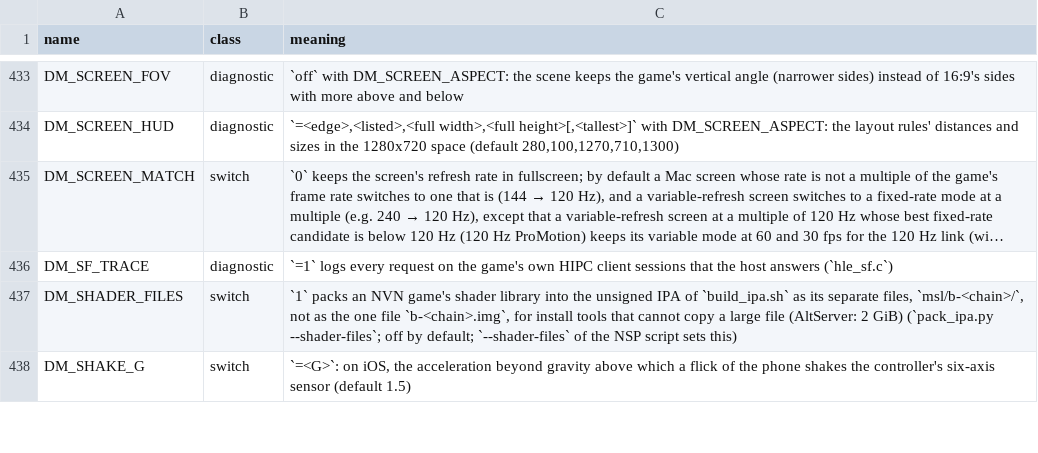
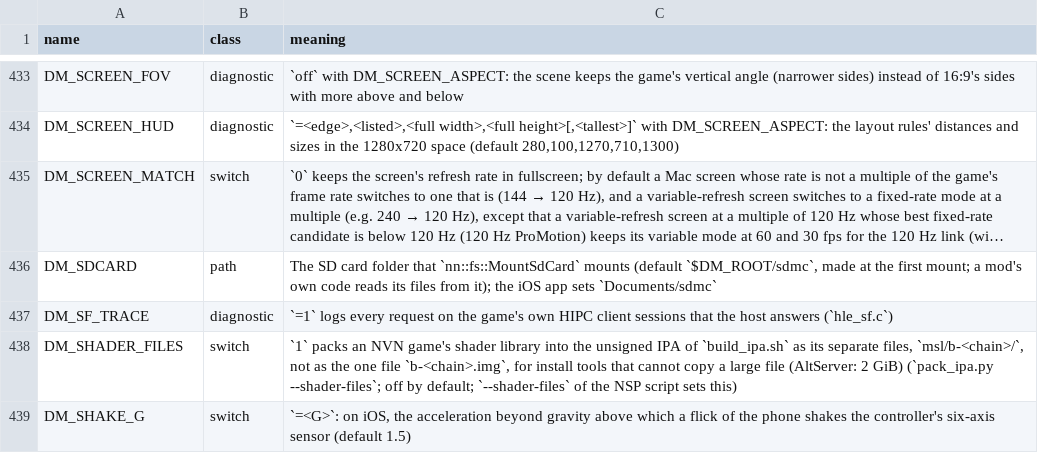
Before and after one commit to Eriksrevenge1/nxnative, a TSV file: docs/env_switches.tsv, drawn as a sheet; only a part is shown, gaps mark what is left out; long unchanged cells end in …; the diff names each change by its address in the sheet, - before the commit and + after, or states it on an @@ line.

```diff
--- a/docs/env_switches.tsv
+++ b/docs/env_switches.tsv
+row 436: DM_SDCARD | path | The SD card folder that `nn::fs::MountSdCard` mounts (default `$DM_ROOT/sdmc`, made at the first mount; a mod's own code reads its files from it); the iOS app sets `Documents/sdmc`
```
Also changed, not shown: 7 other files.
